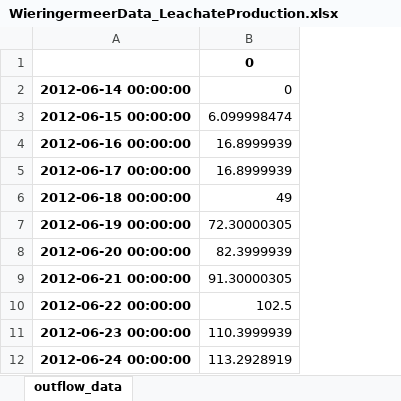
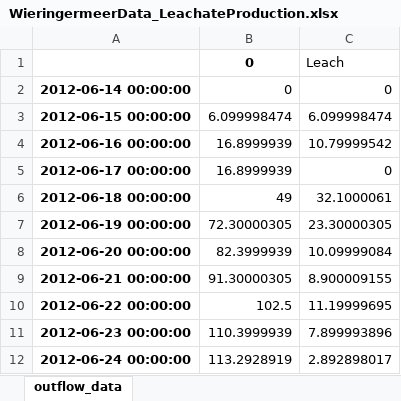
Before and after one commit to Gheylla/Assignment1_correct, an Excel workbook: WieringermeerData_LeachateProduction.xlsx, sheet outflow_data, drawn as a sheet; only a part is shown; values as stored, in another font and other column widths than the file's, no borders; the diff names each change by its address in the sheet, - before the commit and + after, or states it on an @@ line.

Commit message:
Update WieringermeerData_LeachateProduction.xlsx

```diff
--- a/WieringermeerData_LeachateProduction.xlsx (sheet outflow_data)
+++ b/WieringermeerData_LeachateProduction.xlsx (sheet outflow_data)
+column C, rows 1-12: Leach | 0 | 6.099998474 | 10.79999542 | 0 | 32.1000061 | 23.30000305 | 10.09999084 | 8.900009155 | 11.19999695 | 7.899993896 | 2.892898017
```
